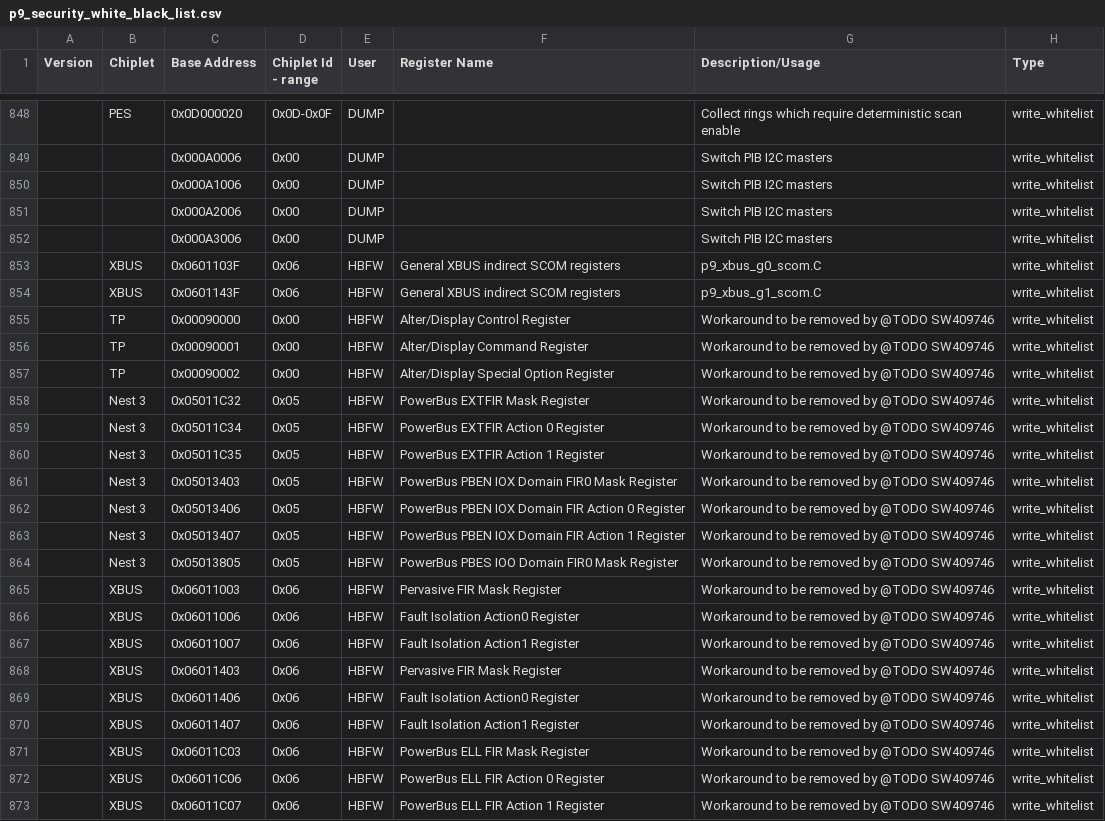
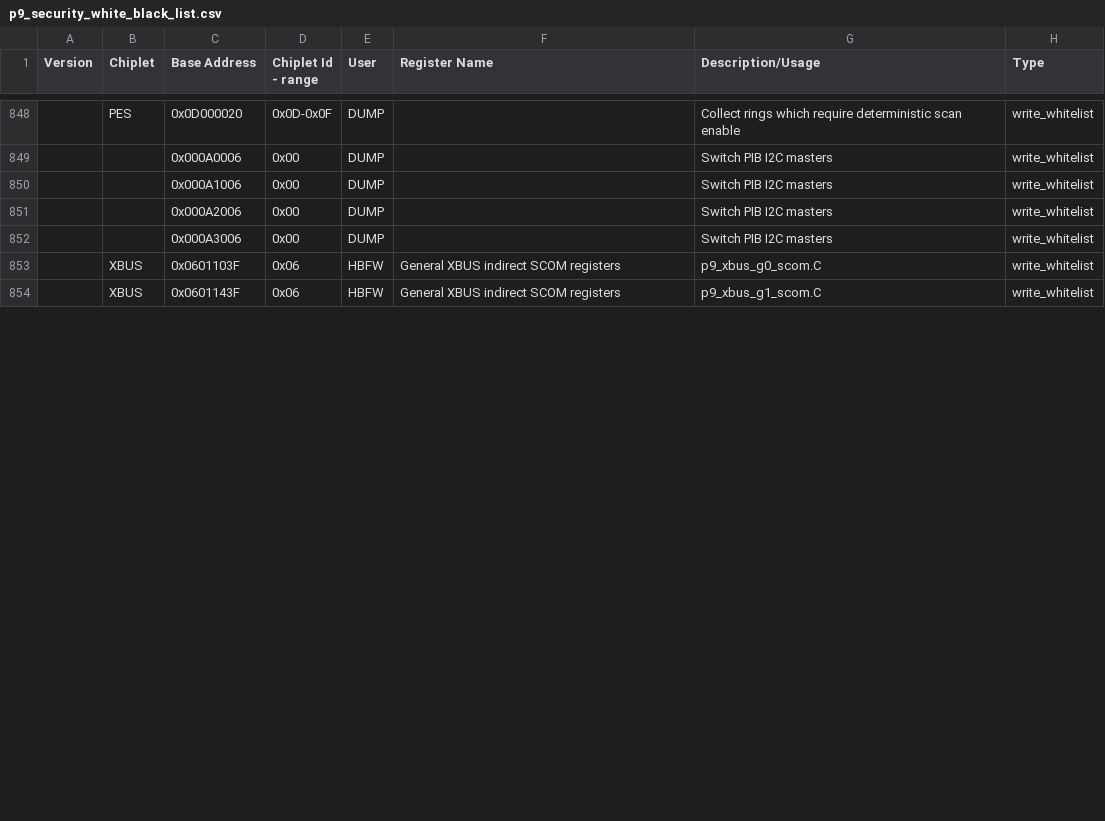
Before and after one commit to open-power/sbe, a CSV file: src/import/chips/p9/security/p9_security_white_black_list.csv, drawn as a sheet; only a part is shown, gaps mark what is left out; the diff covers the shown part only; the diff names each change by its address in the sheet, - before the commit and + after, or states it on an @@ line.

Commit message:
Secure Boot: Blacklist: Finalize SBE white/blacklist
Remove all existing TODOs/workarounds in SBE white/blacklist

Change-Id: Iebfdb2f3b0e064a31a143746dbb6952e0458f869
CQ: SW408603
Backport: release-fips910
Reviewed-on: http://ralgit01.raleigh.ibm.com/gerrit1/53688
Tested-by: FSP CI Jenkins <fsp-CI-jenkins+hostboot@us.ibm.com>
Tested-by: Jenkins Server <pfd-jenkins+hostboot@us.ibm.com>
Tested-by: PPE CI <ppe-ci+hostboot@us.ibm.com>
Reviewed-by: SANTOSH BALASUBRAMANIAN <sbalasub@in.ibm.com>
Reviewed-by: Sachin Gupta <sgupta2m@in.ibm.com>
Reviewed-by: Jennifer A. Stofer <stofer@us.ibm.com>
Reviewed-on: http://ralgit01.raleigh.ibm.com/gerrit1/53693

```diff
--- a/src/import/chips/p9/security/p9_security_white_black_list.csv
+++ b/src/import/chips/p9/security/p9_security_white_black_list.csv
-row 855:  | TP | 0x00090000 | 0x00 | HBFW | Alter/Display Control Register | Workaround to be removed by @TODO SW409746 | write_whitelist
-row 856:  | TP | 0x00090001 | 0x00 | HBFW | Alter/Display Command Register | Workaround to be removed by @TODO SW409746 | write_whitelist
-row 857:  | TP | 0x00090002 | 0x00 | HBFW | Alter/Display Special Option Register | Workaround to be removed by @TODO SW409746 | write_whitelist
-row 858:  | Nest 3 | 0x05011C32 | 0x05 | HBFW | PowerBus EXTFIR Mask Register | Workaround to be removed by @TODO SW409746 | write_whitelist
-row 859:  | Nest 3 | 0x05011C34 | 0x05 | HBFW | PowerBus EXTFIR Action 0 Register | Workaround to be removed by @TODO SW409746 | write_whitelist
-row 860:  | Nest 3 | 0x05011C35 | 0x05 | HBFW | PowerBus EXTFIR Action 1 Register | Workaround to be removed by @TODO SW409746 | write_whitelist
-row 861:  | Nest 3 | 0x05013403 | 0x05 | HBFW | PowerBus PBEN IOX Domain FIR0 Mask Register | Workaround to be removed by @TODO SW409746 | write_whitelist
-row 862:  | Nest 3 | 0x05013406 | 0x05 | HBFW | PowerBus PBEN IOX Domain FIR Action 0 Register | Workaround to be removed by @TODO SW409746 | write_whitelist
-row 863:  | Nest 3 | 0x05013407 | 0x05 | HBFW | PowerBus PBEN IOX Domain FIR Action 1 Register | Workaround to be removed by @TODO SW409746 | write_whitelist
-row 864:  | Nest 3 | 0x05013805 | 0x05 | HBFW | PowerBus PBES IOO Domain FIR0 Mask Register | Workaround to be removed by @TODO SW409746 | write_whitelist
-row 865:  | XBUS | 0x06011003 | 0x06 | HBFW | Pervasive FIR Mask Register | Workaround to be removed by @TODO SW409746 | write_whitelist
-row 866:  | XBUS | 0x06011006 | 0x06 | HBFW | Fault Isolation Action0 Register | Workaround to be removed by @TODO SW409746 | write_whitelist
-row 867:  | XBUS | 0x06011007 | 0x06 | HBFW | Fault Isolation Action1 Register | Workaround to be removed by @TODO SW409746 | write_whitelist
-row 868:  | XBUS | 0x06011403 | 0x06 | HBFW | Pervasive FIR Mask Register | Workaround to be removed by @TODO SW409746 | write_whitelist
-row 869:  | XBUS | 0x06011406 | 0x06 | HBFW | Fault Isolation Action0 Register | Workaround to be removed by @TODO SW409746 | write_whitelist
-row 870:  | XBUS | 0x06011407 | 0x06 | HBFW | Fault Isolation Action1 Register | Workaround to be removed by @TODO SW409746 | write_whitelist
-row 871:  | XBUS | 0x06011C03 | 0x06 | HBFW | PowerBus ELL FIR Mask Register | Workaround to be removed by @TODO SW409746 | write_whitelist
-row 872:  | XBUS | 0x06011C06 | 0x06 | HBFW | PowerBus ELL FIR Action 0 Register | Workaround to be removed by @TODO SW409746 | write_whitelist
-row 873:  | XBUS | 0x06011C07 | 0x06 | HBFW | PowerBus ELL FIR Action 1 Register | Workaround to be removed by @TODO SW409746 | write_whitelist
```
Also changed, not shown: 5 removed rows and 7 edited cells elsewhere in this file.
